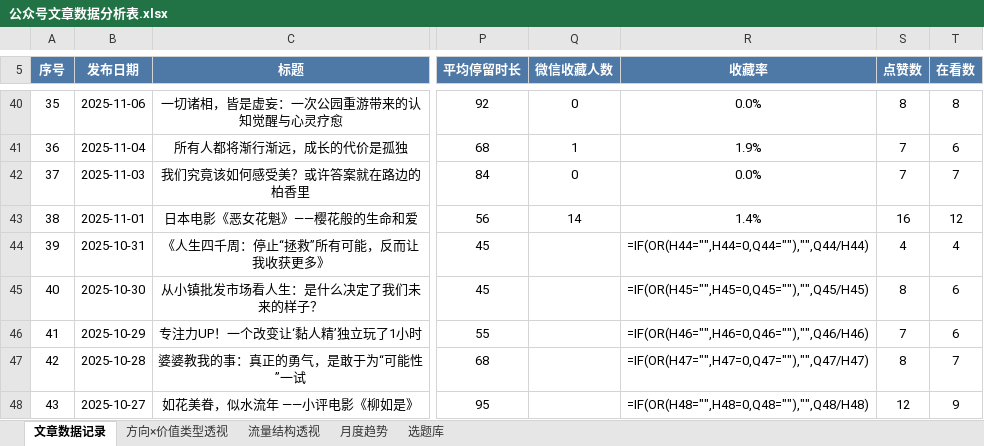
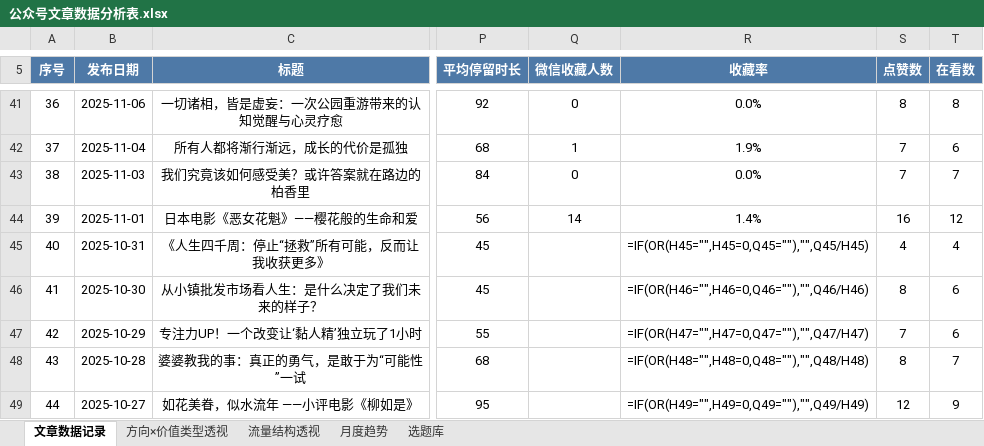
Before and after one commit to fuxiansen8888/YQ_Knowledge_Base, an Excel workbook: 工具/公众号数据/公众号文章数据分析表.xlsx, sheet 文章数据记录, drawn as a sheet; only a part is shown, gaps mark what is left out; values as stored, in another font and other column widths than the file's, no borders; formulas without a stored value are shown as written; conditional formats not drawn; addresses are those after the commit; the diff covers the shown part only; the diff names each change by its address in the sheet, - before the commit and + after, or states it on an @@ line.

```diff
--- a/工具/公众号数据/公众号文章数据分析表.xlsx (sheet 文章数据记录)
+++ b/工具/公众号数据/公众号文章数据分析表.xlsx (sheet 文章数据记录)
@@ column A (序号) renumbered between rows 7 and 53 @@
-R45 (收藏率): =IF(OR(H44="",H44=0,Q44=""),"",Q44/H44)
+R45 (收藏率): =IF(OR(H45="",H45=0,Q45=""),"",Q45/H45)
-R46 (收藏率): =IF(OR(H45="",H45=0,Q45=""),"",Q45/H45)
+R46 (收藏率): =IF(OR(H46="",H46=0,Q46=""),"",Q46/H46)
-R47 (收藏率): =IF(OR(H46="",H46=0,Q46=""),"",Q46/H46)
+R47 (收藏率): =IF(OR(H47="",H47=0,Q47=""),"",Q47/H47)
-R48 (收藏率): =IF(OR(H47="",H47=0,Q47=""),"",Q47/H47)
+R48 (收藏率): =IF(OR(H48="",H48=0,Q48=""),"",Q48/H48)
-R49 (收藏率): =IF(OR(H48="",H48=0,Q48=""),"",Q48/H48)
+R49 (收藏率): =IF(OR(H49="",H49=0,Q49=""),"",Q49/H49)
```
Also changed, not shown: 2 added rows, 1 removed row and 7 edited cells elsewhere in this sheet, sheet 方向×价值类型透视, sheet 流量结构透视, sheet 月度趋势, formulas that keep their value, 1 other file.
